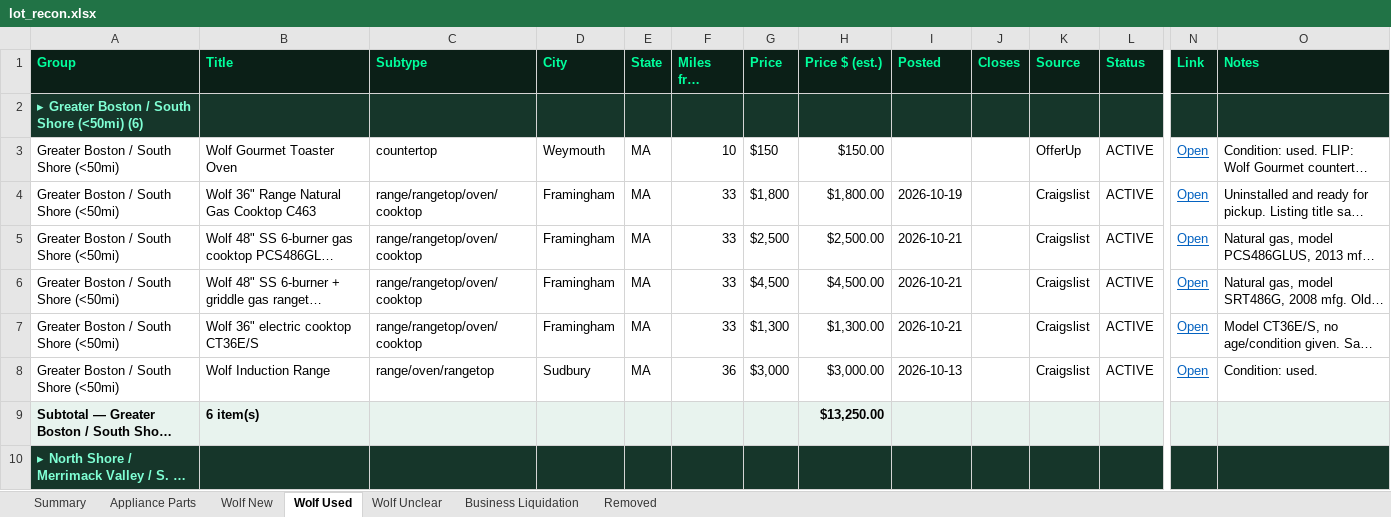
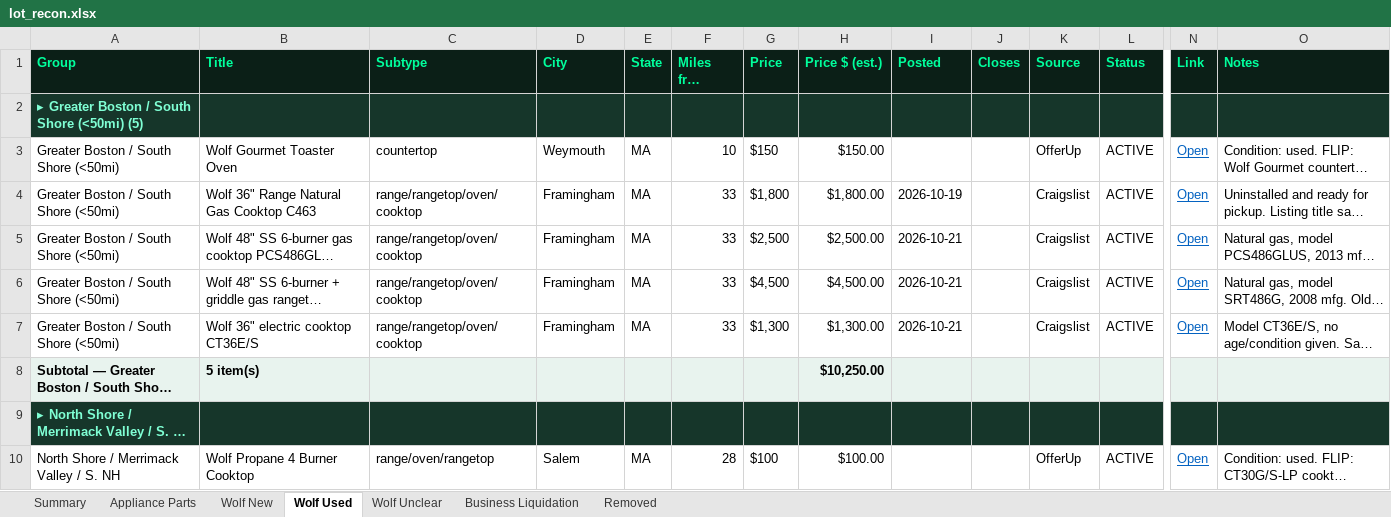
Before and after one commit to theequipmentpark/lot-recon, an Excel workbook: lot_recon.xlsx, sheet Wolf Used, drawn as a sheet; only a part is shown, gaps mark what is left out; the shorter side is filled out with more unchanged rows; long unchanged cells end in …; values as stored, in another font and other column widths than the file's, no borders; removed rows and columns are numbered as before the commit, all else as after; rows hold the shown columns only; the diff names each change by its address in the sheet, - before the commit and + after, or states it on an @@ line.

Commit message:
Wolf Scout 11/12: remove wf-095 Sudbury Wolf induction range (Craigslist post expired)

```diff
--- a/lot_recon.xlsx (sheet Wolf Used)
+++ b/lot_recon.xlsx (sheet Wolf Used)
-A2 (Group): ▸ Greater Boston / South Shore (<50mi) (6)
+A2 (Group): ▸ Greater Boston / South Shore (<50mi) (5)
-row 8: Greater Boston / South Shore (<50mi) | Wolf Induction Range | range/oven/rangetop | Sudbury | MA | 36 | $3,000 | $3,000.00 | 2026-10-13 |  | Craigslist | ACTIVE | Open | Condition: used.
-B8 (Title): 6 item(s)
+B8 (Title): 5 item(s)
-H8 (Price $ (est.)): $13,250.00
+H8 (Price $ (est.)): $10,250.00
```
Also changed, not shown: sheet Removed, sheet Summary, 1 other file.
